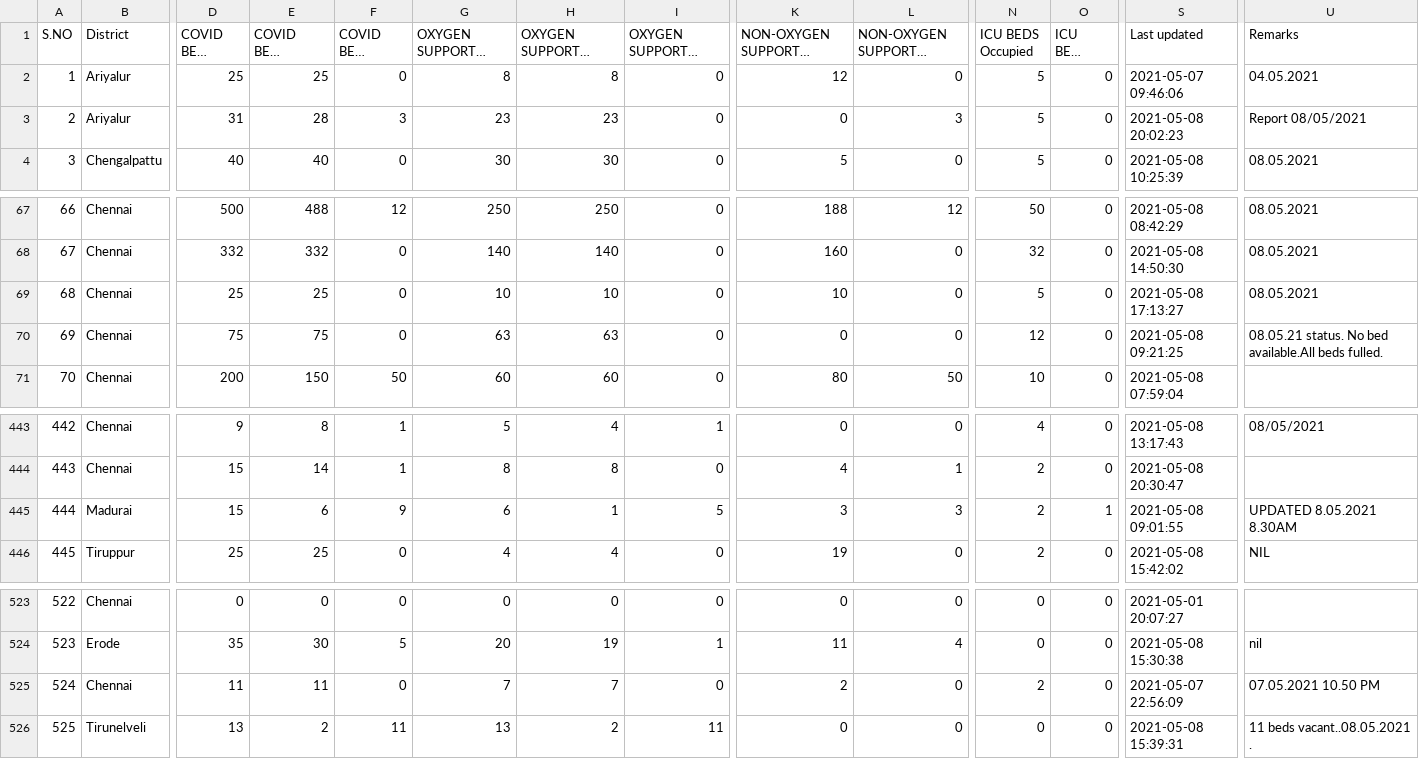
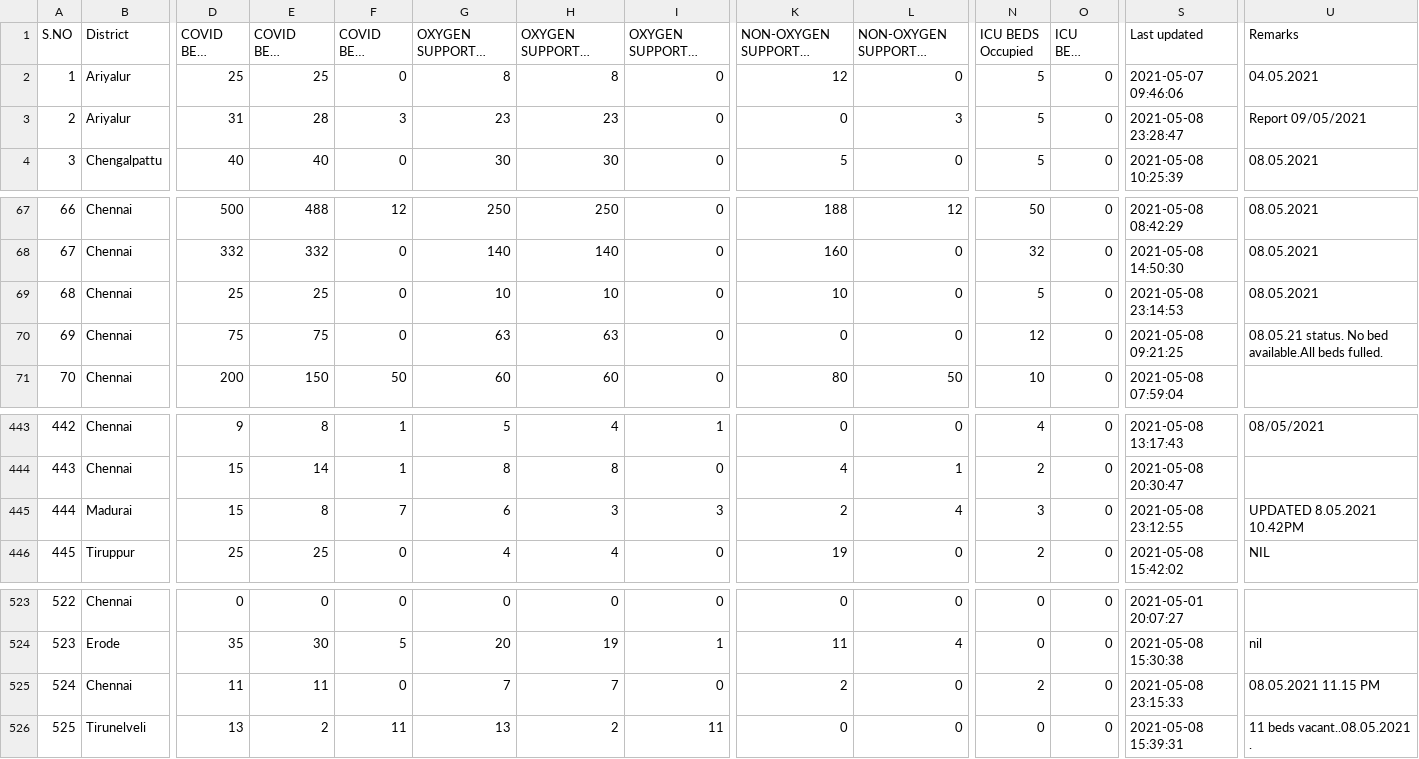
Before and after one commit to stopcoronatn/stopcoronatn.github.io, a CSV file: data/beds.csv, drawn as a sheet; only a part is shown, gaps mark what is left out; long unchanged cells end in …; the diff names each change by its address in the sheet, - before the commit and + after, or states it on an @@ line.

```diff
--- a/data/beds.csv
+++ b/data/beds.csv
-S3 (Last updated): 2021-05-08 20:02:23
+S3 (Last updated): 2021-05-08 23:28:47
-U3 (Remarks): Report 08/05/2021
+U3 (Remarks): Report 09/05/2021
-S69 (Last updated): 2021-05-08 17:13:27
+S69 (Last updated): 2021-05-08 23:14:53
-E445 (COVID BEDS Occupied): 6
+E445 (COVID BEDS Occupied): 8
-F445 (COVID BEDS Vacant): 9
+F445 (COVID BEDS Vacant): 7
-H445 (OXYGEN SUPPORTED BEDS Occupied): 1
+H445 (OXYGEN SUPPORTED BEDS Occupied): 3
-I445 (OXYGEN SUPPORTED BEDS Vacant): 5
+I445 (OXYGEN SUPPORTED BEDS Vacant): 3
-K445: 3
+K445: 2
-L445 (NON-OXYGEN SUPPORTED BEDS Vacant): 3
+L445 (NON-OXYGEN SUPPORTED BEDS Vacant): 4
-N445 (ICU BEDS Occupied): 2
+N445 (ICU BEDS Occupied): 3
-O445 (ICU BEDS Vacant): 1
+O445 (ICU BEDS Vacant): 0
-S445 (Last updated): 2021-05-08 09:01:55
+S445 (Last updated): 2021-05-08 23:12:55
-U445 (Remarks): UPDATED 8.05.2021 8.30AM
+U445 (Remarks): UPDATED 8.05.2021 10.42PM
-S525 (Last updated): 2021-05-07 22:56:09
+S525 (Last updated): 2021-05-08 23:15:33
-U525 (Remarks): 07.05.2021 10.50 PM
+U525 (Remarks): 08.05.2021 11.15 PM
```
